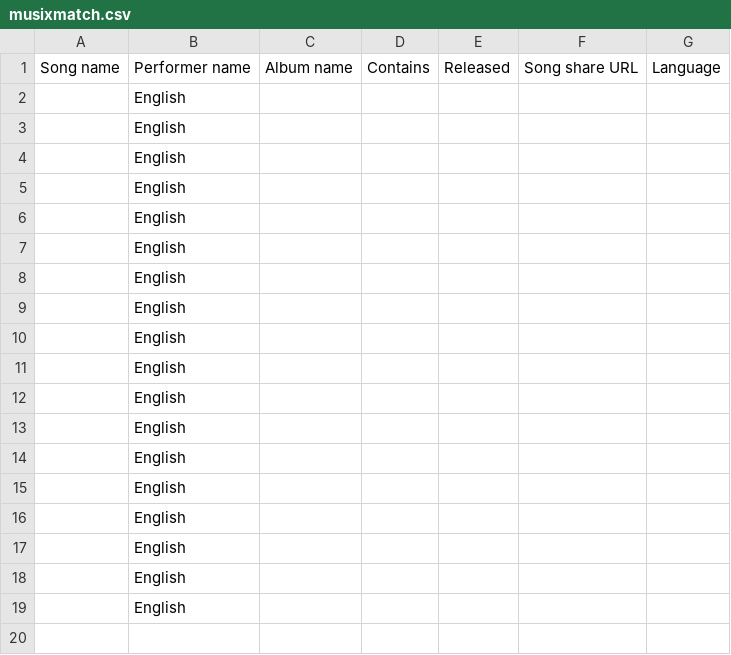
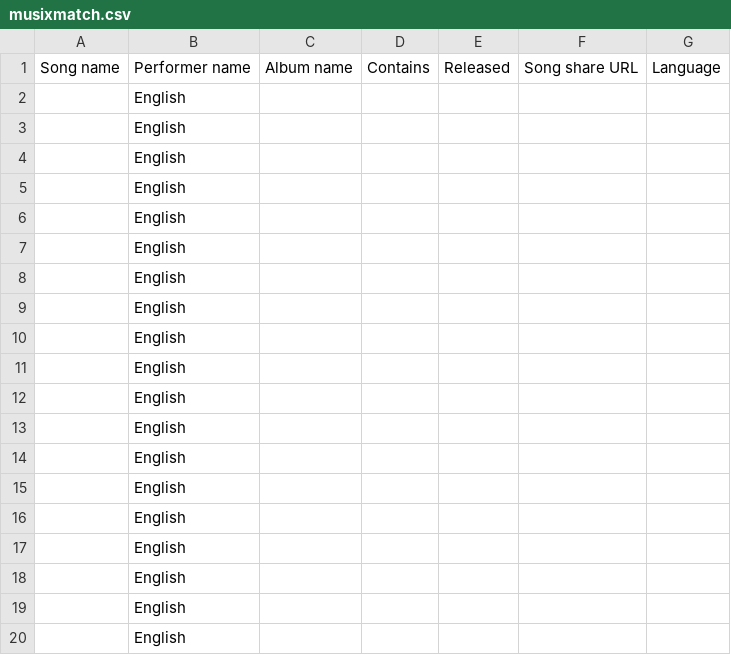
Before and after one commit to guyamir385/musixmatch, a CSV file: musixmatch.csv, drawn as a sheet.

Commit message:
Deployment: musixmatch.csv Wed Dec  7 20:29:12 2022

```diff
--- a/musixmatch.csv
+++ b/musixmatch.csv
@@ -19 +19,2 @@ Song name,Performer name,Album name,Contains ,Released ,Song share URL,Language
  ,English
+ ,English
```
